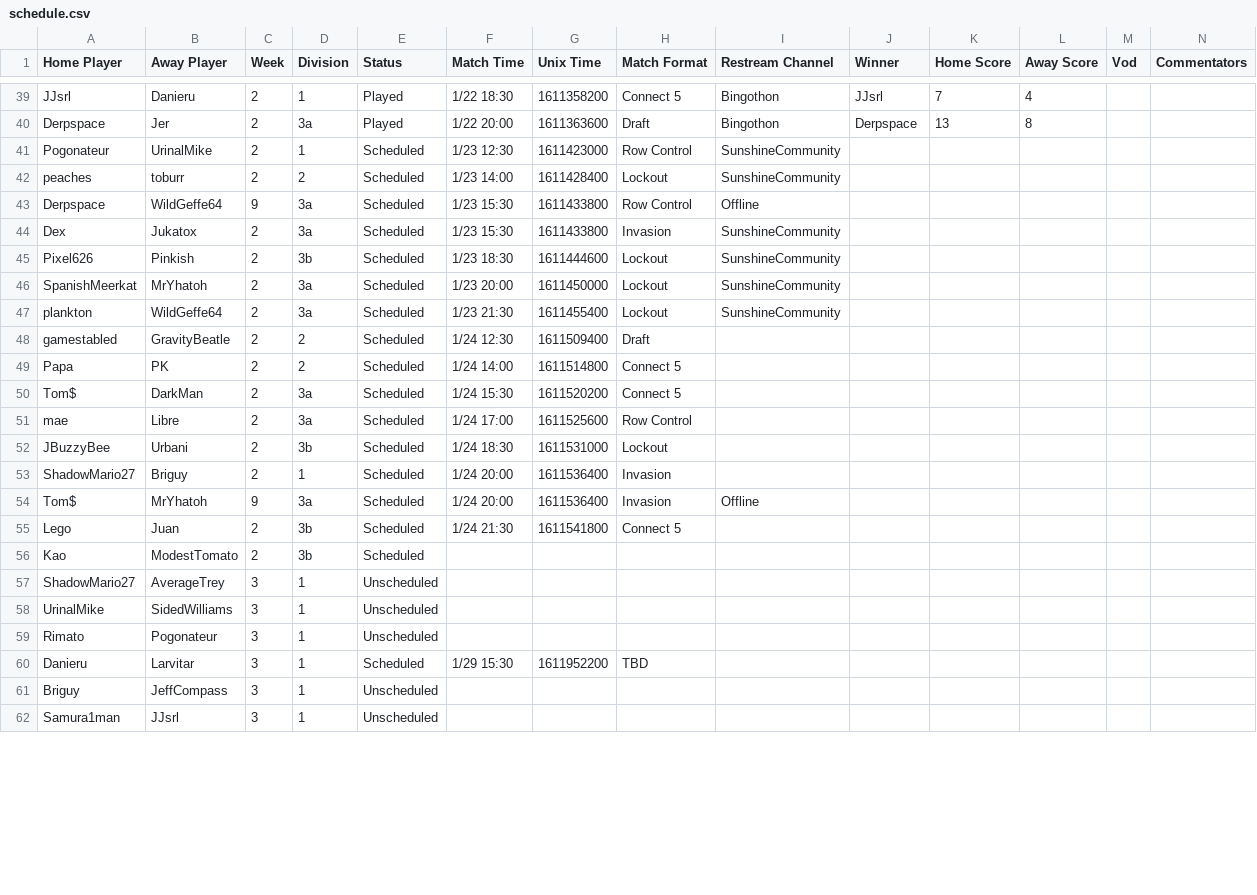
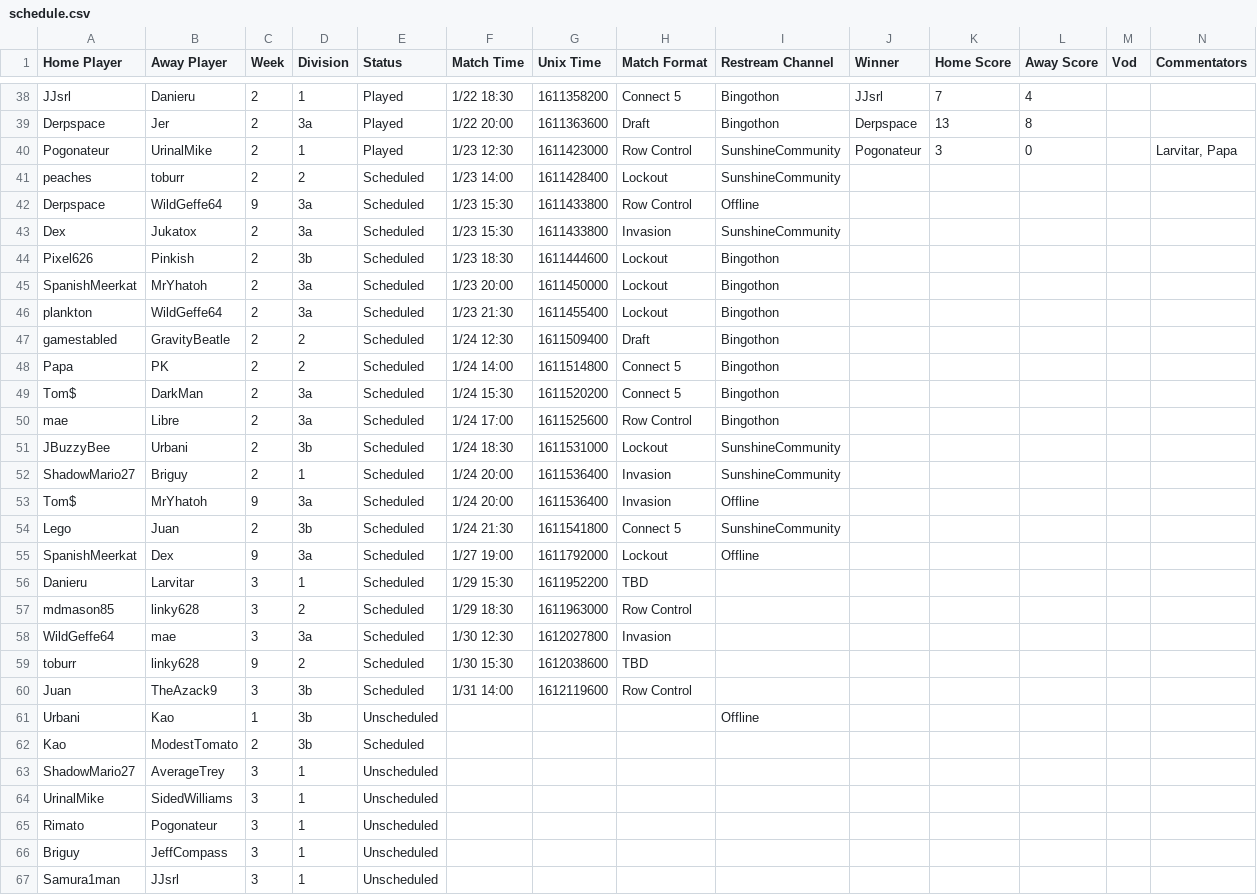
Before and after one commit to Lego6245/sms.bingo, a CSV file: schedule.csv, drawn as a sheet; only a part is shown, gaps mark what is left out; the diff covers the shown part only.

Commit message:
Updating Schedule

```diff
--- a/schedule.csv
+++ b/schedule.csv
@@ -40,3 +39,3 @@
 "Derpspace","Jer","2","3a","Played","1/22 20:00","1611363600","Draft","Bingothon","Derpspace","13","8","",""
-"Pogonateur","UrinalMike","2","1","Scheduled","1/23 12:30","1611423000","Row Control","SunshineCommunity","","","","",""
+"Pogonateur","UrinalMike","2","1","Played","1/23 12:30","1611423000","Row Control","SunshineCommunity","Pogonateur","3","0","","Larvitar, Papa"
 "peaches","toburr","2","2","Scheduled","1/23 14:00","1611428400","Lockout","SunshineCommunity","","","","",""
@@ -44,13 +43,20 @@
 "Dex","Jukatox","2","3a","Scheduled","1/23 15:30","1611433800","Invasion","SunshineCommunity","","","","",""
-"Pixel626","Pinkish","2","3b","Scheduled","1/23 18:30","1611444600","Lockout","SunshineCommunity","","","","",""
-"SpanishMeerkat","MrYhatoh","2","3a","Scheduled","1/23 20:00","1611450000","Lockout","SunshineCommunity","","","","",""
-"plankton","WildGeffe64","2","3a","Scheduled","1/23 21:30","1611455400","Lockout","SunshineCommunity","","","","",""
-"gamestabled","GravityBeatle","2","2","Scheduled","1/24 12:30","1611509400","Draft","","","","","",""
-"Papa","PK","2","2","Scheduled","1/24 14:00","1611514800","Connect 5","","","","","",""
-"Tom$","DarkMan","2","3a","Scheduled","1/24 15:30","1611520200","Connect 5","","","","","",""
-"mae","Libre","2","3a","Scheduled","1/24 17:00","1611525600","Row Control","","","","","",""
-"JBuzzyBee","Urbani","2","3b","Scheduled","1/24 18:30","1611531000","Lockout","","","","","",""
-"ShadowMario27","Briguy","2","1","Scheduled","1/24 20:00","1611536400","Invasion","","","","","",""
+"Pixel626","Pinkish","2","3b","Scheduled","1/23 18:30","1611444600","Lockout","Bingothon","","","","",""
+"SpanishMeerkat","MrYhatoh","2","3a","Scheduled","1/23 20:00","1611450000","Lockout","Bingothon","","","","",""
+"plankton","WildGeffe64","2","3a","Scheduled","1/23 21:30","1611455400","Lockout","Bingothon","","","","",""
+"gamestabled","GravityBeatle","2","2","Scheduled","1/24 12:30","1611509400","Draft","Bingothon","","","","",""
+"Papa","PK","2","2","Scheduled","1/24 14:00","1611514800","Connect 5","Bingothon","","","","",""
+"Tom$","DarkMan","2","3a","Scheduled","1/24 15:30","1611520200","Connect 5","Bingothon","","","","",""
+"mae","Libre","2","3a","Scheduled","1/24 17:00","1611525600","Row Control","Bingothon","","","","",""
+"JBuzzyBee","Urbani","2","3b","Scheduled","1/24 18:30","1611531000","Lockout","SunshineCommunity","","","","",""
+"ShadowMario27","Briguy","2","1","Scheduled","1/24 20:00","1611536400","Invasion","SunshineCommunity","","","","",""
 "Tom$","MrYhatoh","9","3a","Scheduled","1/24 20:00","1611536400","Invasion","Offline","","","","",""
-"Lego","Juan","2","3b","Scheduled","1/24 21:30","1611541800","Connect 5","","","","","",""
+"Lego","Juan","2","3b","Scheduled","1/24 21:30","1611541800","Connect 5","SunshineCommunity","","","","",""
+"SpanishMeerkat","Dex","9","3a","Scheduled","1/27 19:00","1611792000","Lockout","Offline","","","","",""
+"Danieru","Larvitar","3","1","Scheduled","1/29 15:30","1611952200","TBD","","","","","",""
+"mdmason85","linky628","3","2","Scheduled","1/29 18:30","1611963000","Row Control","","","","","",""
+"WildGeffe64","mae","3","3a","Scheduled","1/30 12:30","1612027800","Invasion","","","","","",""
+"toburr","linky628","9","2","Scheduled","1/30 15:30","1612038600","TBD","","","","","",""
+"Juan","TheAzack9","3","3b","Scheduled","1/31 14:00","1612119600","Row Control","","","","","",""
+"Urbani","Kao","1","3b","Unscheduled","","","","Offline","","","","",""
 "Kao","ModestTomato","2","3b","Scheduled","","","","","","","","",""
@@ -59,3 +65,2 @@
 "Rimato","Pogonateur","3","1","Unscheduled","","","","","","","","",""
-"Danieru","Larvitar","3","1","Scheduled","1/29 15:30","1611952200","TBD","","","","","",""
 "Briguy","JeffCompass","3","1","Unscheduled","","","","","","","","",""
```
Also changed, not shown: 2 removed rows and 8 edited cells elsewhere in this file.
